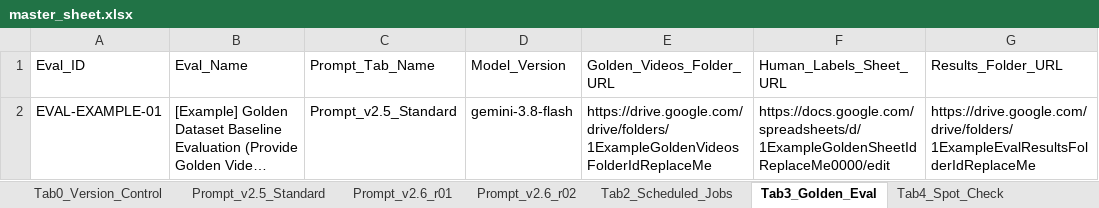
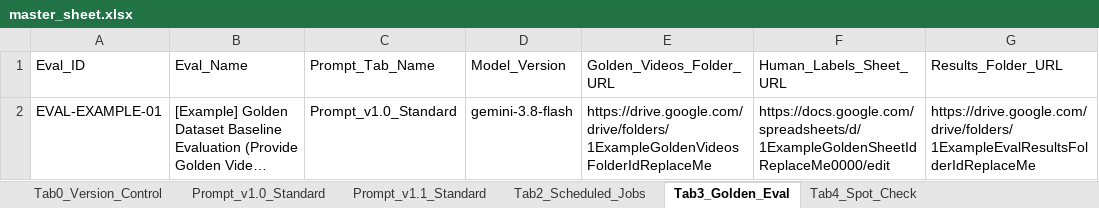
Before and after one commit to percy-han/cctv-audit-with-GE, an Excel workbook: sop/master_sheet.xlsx, sheet Tab3_Golden_Eval, drawn as a sheet; only a part is shown; long unchanged cells end in …; values as stored, in another font and other column widths than the file's, no borders; the diff names each change by its address in the sheet, - before the commit and + after, or states it on an @@ line.

Commit message:
chore(sop): rename default SOP tab to Prompt_v1.0_Standard, add empty Prompt_v1.1_Standard placeholder, remove Prompt_v2.6_r01/r02 (Round 90)

```diff
--- a/sop/master_sheet.xlsx (sheet Tab3_Golden_Eval)
+++ b/sop/master_sheet.xlsx (sheet Tab3_Golden_Eval)
-sheet tab: Prompt_v2.5_Standard
+sheet tab: Prompt_v1.0_Standard
-sheet tab: Prompt_v2.6_r01
+sheet tab: Prompt_v1.1_Standard
-sheet tab: Prompt_v2.6_r02
-C2 (Prompt_Tab_Name): Prompt_v2.5_Standard
+C2 (Prompt_Tab_Name): Prompt_v1.0_Standard
```
Also changed, not shown: sheet Prompt_v1.1_Standard, sheet Tab0_Version_Control, 5 other files.
